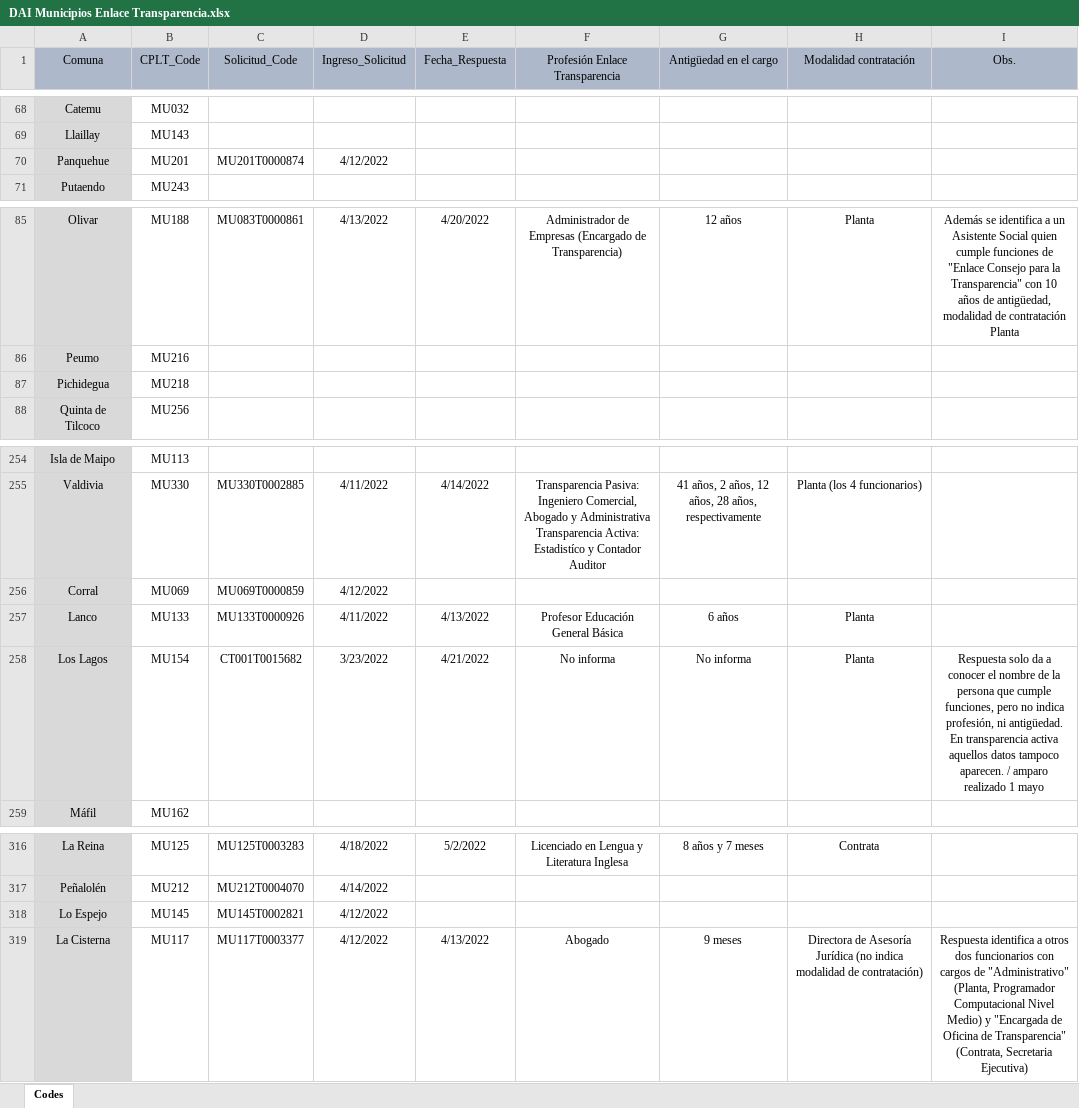
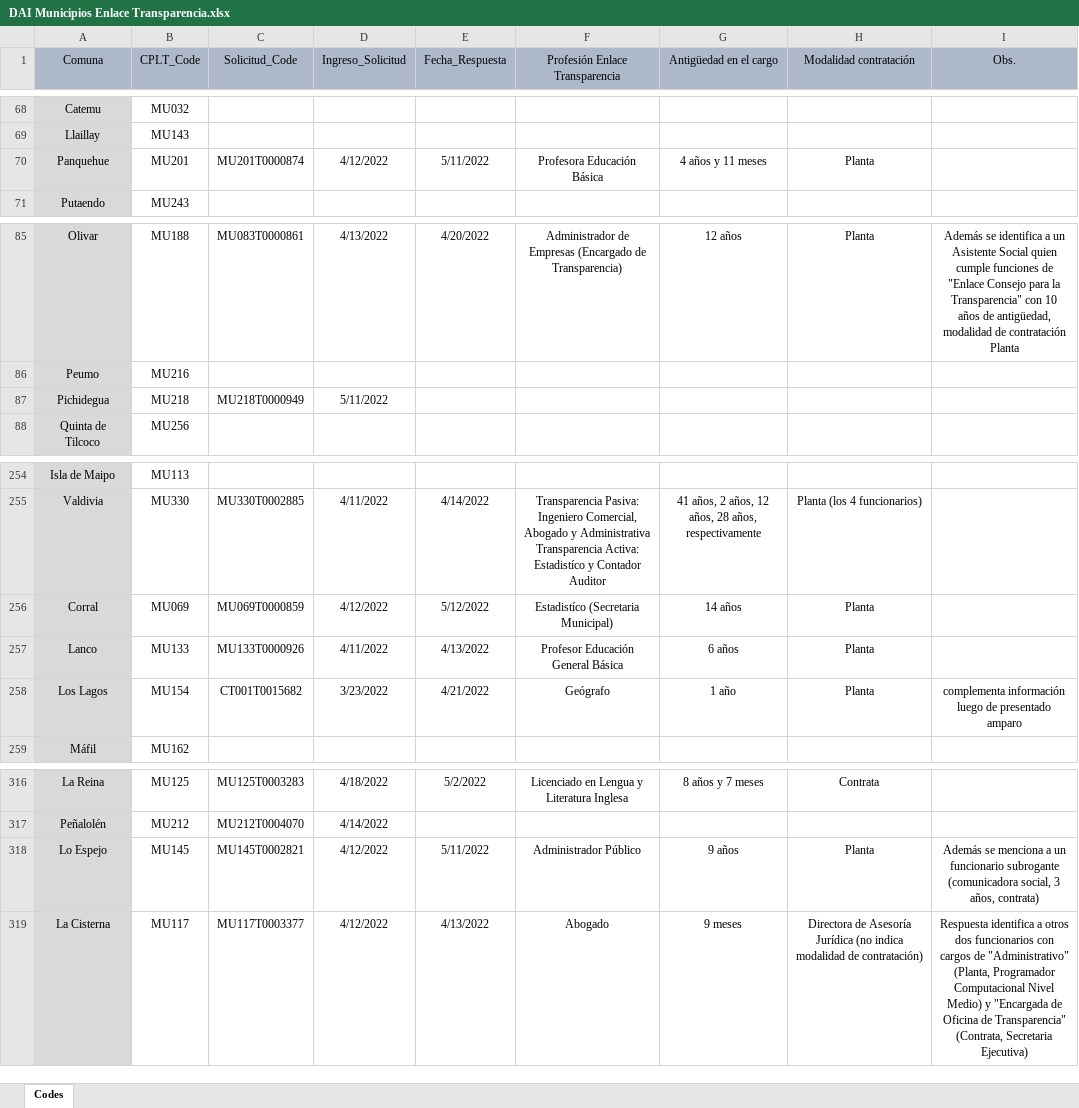
Before and after one commit to bgonzalezbustamante/local-gov-indicators, an Excel workbook: data/raw/CPLT/Request/DAI Municipios Enlace Transparencia.xlsx, sheet Codes, drawn as a sheet; only a part is shown, gaps mark what is left out; values as stored, in another font and other column widths than the file's, no borders; the diff names each change by its address in the sheet, - before the commit and + after, or states it on an @@ line.

Commit message:
Update DAI Municipios Enlace Transparencia.xlsx

```diff
--- a/data/raw/CPLT/Request/DAI Municipios Enlace Transparencia.xlsx (sheet Codes)
+++ b/data/raw/CPLT/Request/DAI Municipios Enlace Transparencia.xlsx (sheet Codes)
-E70 (Fecha_Respuesta): (empty)
+E70 (Fecha_Respuesta): 5/11/2022
-F70 (Profesión Enlace Transparencia): (empty)
+F70 (Profesión Enlace Transparencia): Profesora Educación Básica
-G70 (Antigüedad en el cargo): (empty)
+G70 (Antigüedad en el cargo): 4 años y 11 meses
-H70 (Modalidad contratación): (empty)
+H70 (Modalidad contratación): Planta
-C87 (Solicitud_Code): (empty)
+C87 (Solicitud_Code): MU218T0000949
-D87 (Ingreso_Solicitud): (empty)
+D87 (Ingreso_Solicitud): 5/11/2022
-E256 (Fecha_Respuesta): (empty)
+E256 (Fecha_Respuesta): 5/12/2022
-F256 (Profesión Enlace Transparencia): (empty)
+F256 (Profesión Enlace Transparencia): Estadistíco (Secretaria Municipal)
-G256 (Antigüedad en el cargo): (empty)
+G256 (Antigüedad en el cargo): 14 años
-H256 (Modalidad contratación): (empty)
+H256 (Modalidad contratación): Planta
-F258 (Profesión Enlace Transparencia): No informa
+F258 (Profesión Enlace Transparencia): Geógrafo
-G258 (Antigüedad en el cargo): No informa
+G258 (Antigüedad en el cargo): 1 año
-I258 (Obs.): Respuesta solo da a conocer el nombre de la persona que cumple funciones, pero no indica profesión, ni antigüedad. En transparencia activa aquellos datos tampoco aparecen. / amparo realizado 1 mayo
+I258 (Obs.): complementa información luego de presentado amparo
-E318 (Fecha_Respuesta): (empty)
+E318 (Fecha_Respuesta): 5/11/2022
-F318 (Profesión Enlace Transparencia): (empty)
+F318 (Profesión Enlace Transparencia): Administrador Público
-G318 (Antigüedad en el cargo): (empty)
+G318 (Antigüedad en el cargo): 9 años
-H318 (Modalidad contratación): (empty)
+H318 (Modalidad contratación): Planta
-I318 (Obs.): (empty)
+I318 (Obs.): Además se menciona a un funcionario subrogante (comunicadora social, 3 años, contrata)
```
